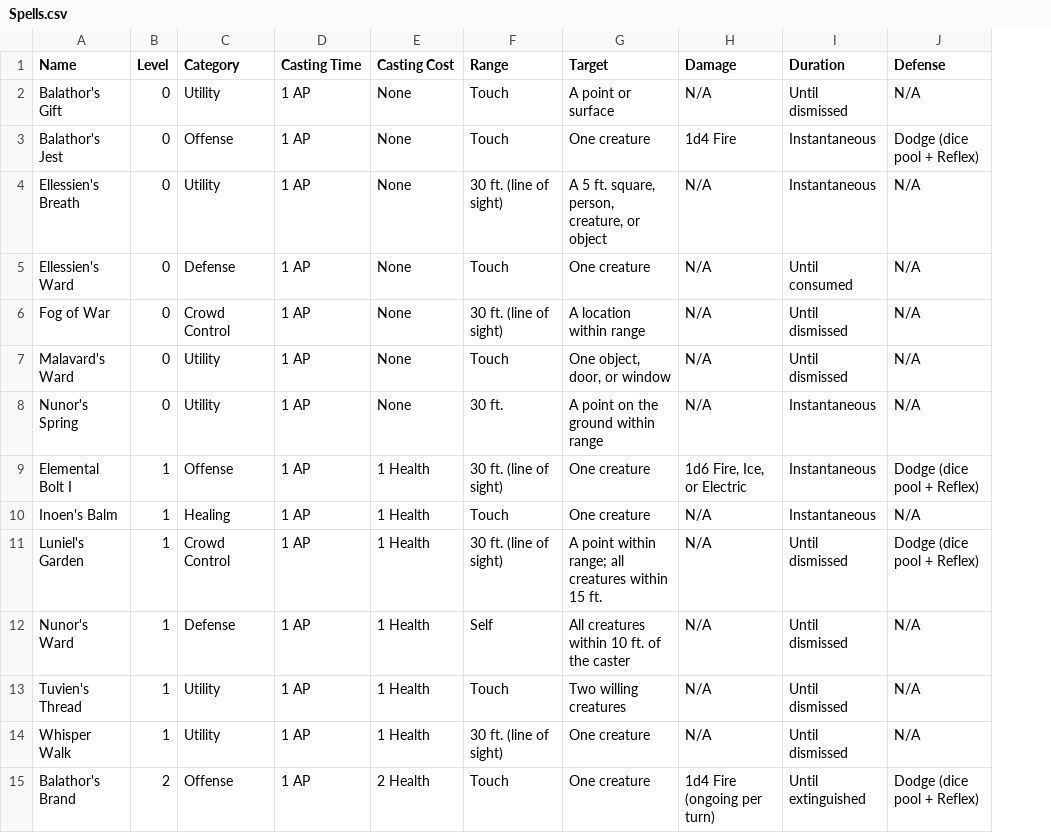
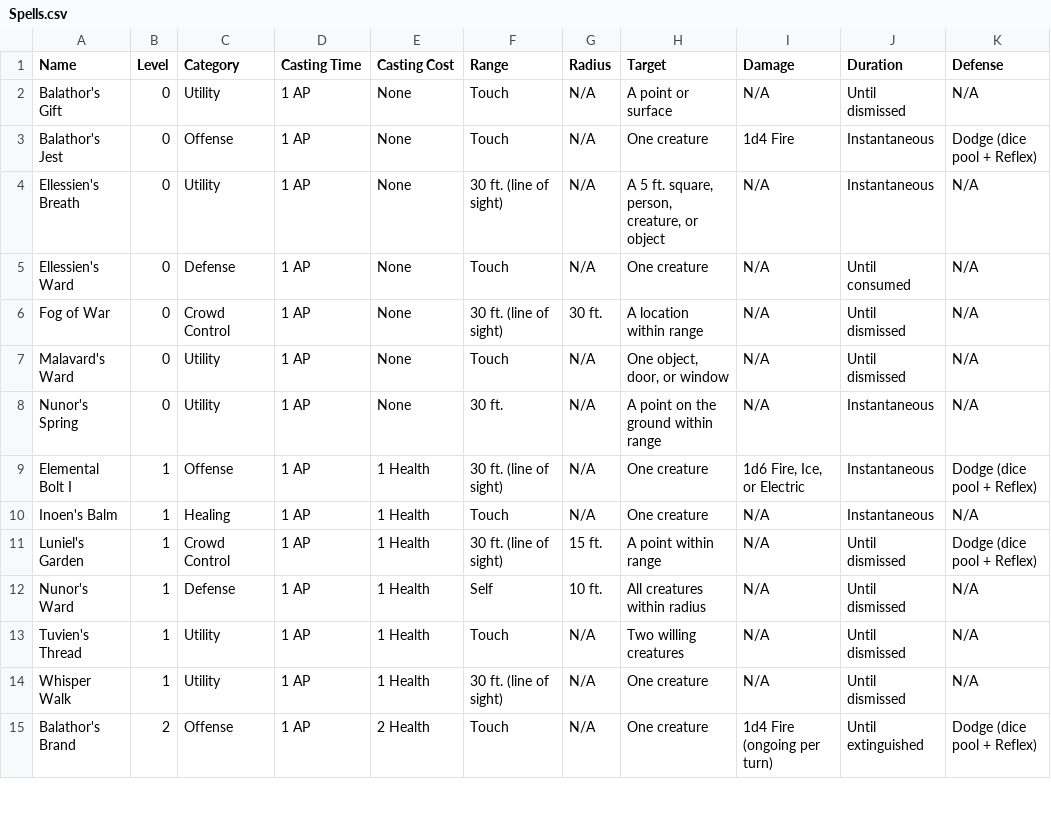
Before and after one commit to wildcorettrpg/wildcore-ttrpg, a CSV file: Core Rules/Spells/Spells.csv, drawn as a sheet; only a part is shown; addresses are those after the commit; the diff covers the shown part only; the diff names each change by its address in the sheet, - before the commit and + after, or states it on an @@ line.

Commit message:
rules, spells: Vitality renamed Health; dying system redesign; Radius field on all AoE spells
- Vitality renamed to Health throughout; skill tree renamed Health I-X
- Dying system redesigned: fixed 7 HP Consciousness Check threshold;
  Wounded and Dying conditions removed; Bleeding Out is Narrator-applied
- Tuvien's Bond redesigned: Anchor mechanic replaces equal split (no division)
- Tree of Life: flat drain, 10 ft. radius, 3 AP cast time
- Radius field added to all AoE/cone spell stat blocks and Spells.csv
- Solan's Glory description completed (was truncated)
- Elf Living Memory trait added; Arcane Echo expanded
- Human Eye for Value corrected to +4
- Principle 6 exception documented for halving/doubling values

```diff
--- a/Core Rules/Spells/Spells.csv
+++ b/Core Rules/Spells/Spells.csv
+column G (Radius), rows 2-15: N/A | N/A | N/A | N/A | 30 ft. | N/A | N/A | N/A | N/A | 15 ft. | 10 ft. | N/A | N/A | N/A
-H11 (Target): A point within range; all creatures within 15 ft.
+H11 (Target): A point within range
-H12 (Target): All creatures within 10 ft. of the caster
+H12 (Target): All creatures within radius
```
Also changed, not shown: 20 edited cells elsewhere in this file, 45 other files.
